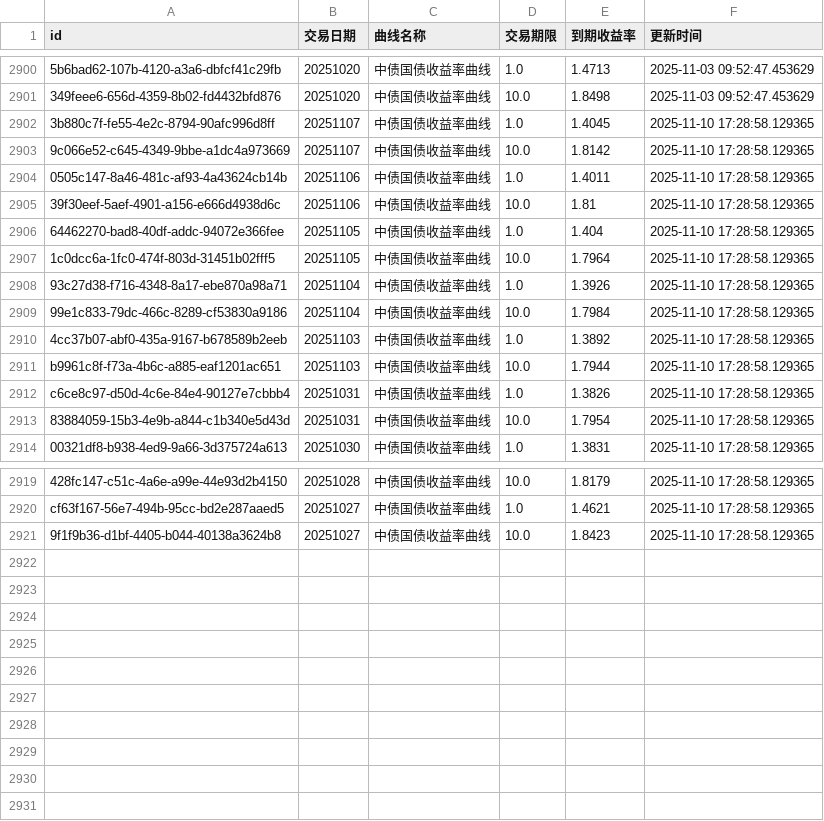
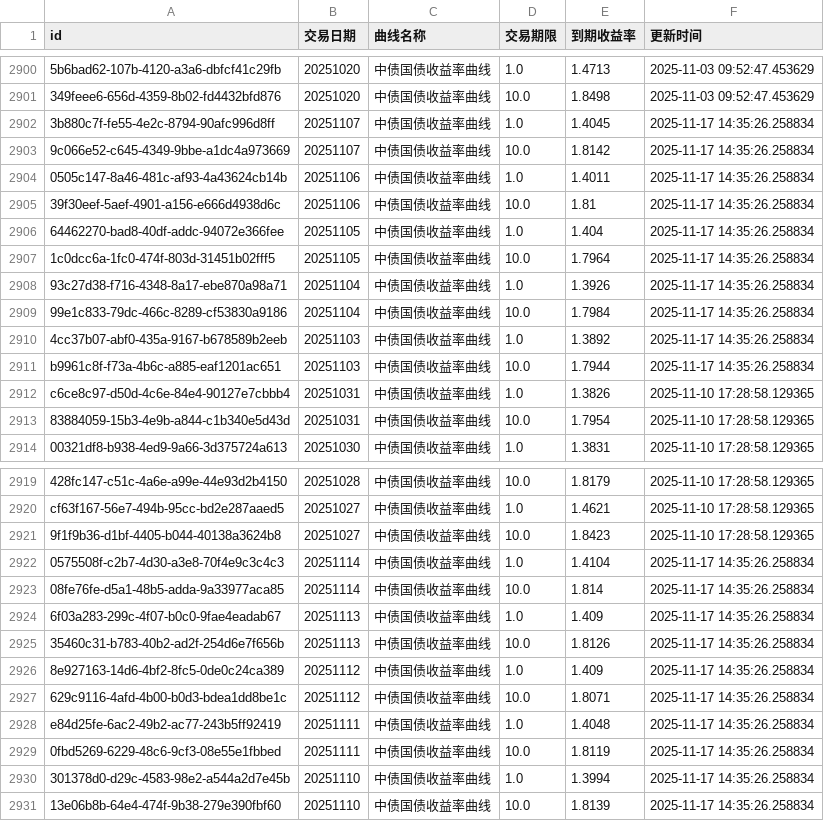
Before and after one commit to ha5h6r000wn/st_idx_visualizer, a CSV file: data/csv/bond_yields.csv, drawn as a sheet; only a part is shown, gaps mark what is left out; the diff names each change by its address in the sheet, - before the commit and + after, or states it on an @@ line.

```diff
--- a/data/csv/bond_yields.csv
+++ b/data/csv/bond_yields.csv
-F2902:F2911 (更新时间): 2025-11-10 17:28:58.129365
+F2902:F2911 (更新时间): 2025-11-17 14:35:26.258834
+row 2922: 0575508f-c2b7-4d30-a3e8-70f4e9c3c4c3 | 20251114 | 中债国债收益率曲线 | 1.0 | 1.4104 | 2025-11-17 14:35:26.258834
+row 2923: 08fe76fe-d5a1-48b5-adda-9a33977aca85 | 20251114 | 中债国债收益率曲线 | 10.0 | 1.814 | 2025-11-17 14:35:26.258834
+row 2924: 6f03a283-299c-4f07-b0c0-9fae4eadab67 | 20251113 | 中债国债收益率曲线 | 1.0 | 1.409 | 2025-11-17 14:35:26.258834
+row 2925: 35460c31-b783-40b2-ad2f-254d6e7f656b | 20251113 | 中债国债收益率曲线 | 10.0 | 1.8126 | 2025-11-17 14:35:26.258834
+row 2926: 8e927163-14d6-4bf2-8fc5-0de0c24ca389 | 20251112 | 中债国债收益率曲线 | 1.0 | 1.409 | 2025-11-17 14:35:26.258834
+row 2927: 629c9116-4afd-4b00-b0d3-bdea1dd8be1c | 20251112 | 中债国债收益率曲线 | 10.0 | 1.8071 | 2025-11-17 14:35:26.258834
+row 2928: e84d25fe-6ac2-49b2-ac77-243b5ff92419 | 20251111 | 中债国债收益率曲线 | 1.0 | 1.4048 | 2025-11-17 14:35:26.258834
+row 2929: 0fbd5269-6229-48c6-9cf3-08e55e1fbbed | 20251111 | 中债国债收益率曲线 | 10.0 | 1.8119 | 2025-11-17 14:35:26.258834
+row 2930: 301378d0-d29c-4583-98e2-a544a2d7e45b | 20251110 | 中债国债收益率曲线 | 1.0 | 1.3994 | 2025-11-17 14:35:26.258834
+row 2931: 13e06b8b-64e4-474f-9b38-279e390fbf60 | 20251110 | 中债国债收益率曲线 | 10.0 | 1.8139 | 2025-11-17 14:35:26.258834
```
Also changed, not shown: data/csv/index_valuations.csv, 2 other files.
